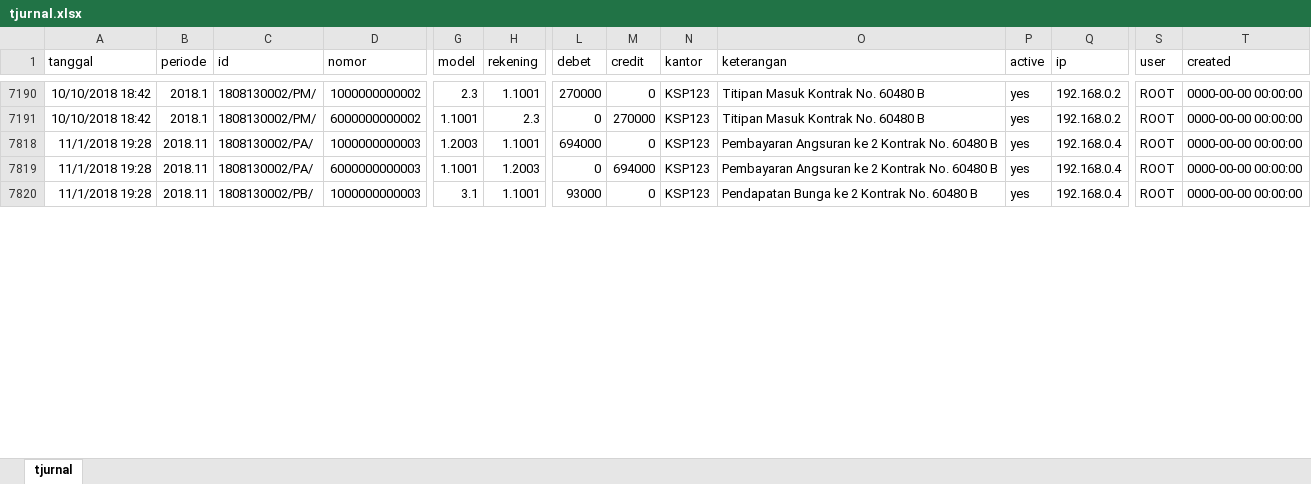
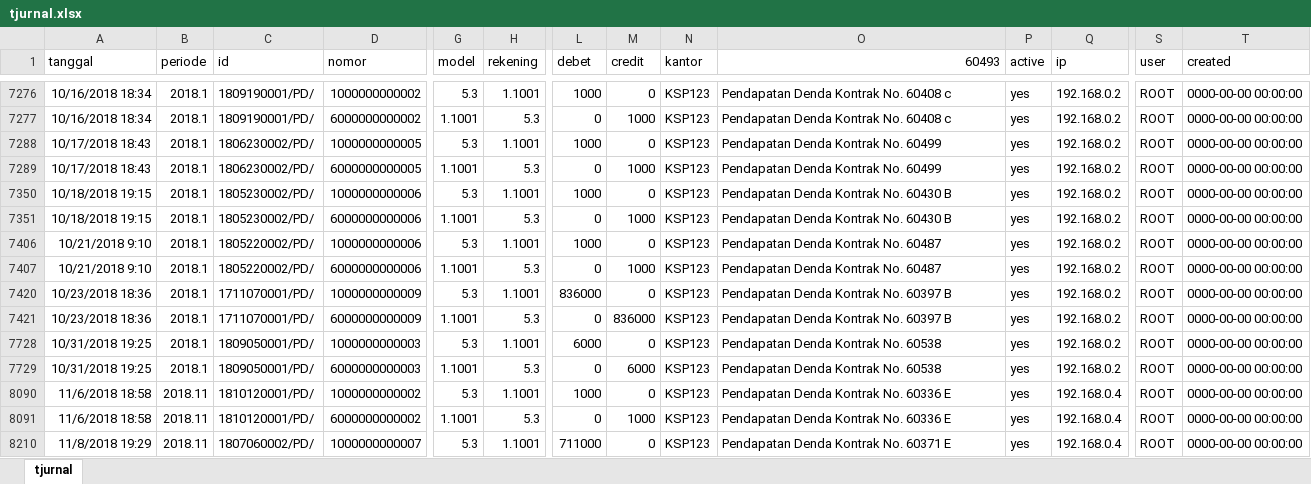
Before and after one commit to estigadotnet/simkop5, an Excel workbook: tjurnal.xlsx, sheet tjurnal, drawn as a sheet; only a part is shown, gaps mark what is left out; values as stored, in another font and other column widths than the file's, no borders; addresses are those after the commit; rows hold the shown columns only; the diff covers the shown part only; the diff names each change by its address in the sheet, - before the commit and + after, or states it on an @@ line.

```diff
--- a/tjurnal.xlsx (sheet tjurnal)
+++ b/tjurnal.xlsx (sheet tjurnal)
-O1: keterangan
+O1: 60493
-A7276:A7277 (tanggal): 10/10/2018 18:42
+A7276:A7277 (tanggal): 10/16/2018 18:34
-C7276:C7277 (id): 1808130002/PM/
+C7276:C7277 (id): 1809190001/PD/
-G7276 (model): 2.3
+G7276 (model): 5.3
-L7276 (debet): 270000
+L7276 (debet): 1000
-O7276:O7277 (60493): Titipan Masuk Kontrak No. 60480 B
+O7276:O7277 (60493): Pendapatan Denda Kontrak No. 60408 c
-H7277 (rekening): 2.3
+H7277 (rekening): 5.3
-M7277 (credit): 270000
+M7277 (credit): 1000
@@ row 7288 unhidden: 10/17/2018 18:43 | 2018.1 | 1806230002/PD/ | 1000000000005 | 5.3 | 1.1001 | 1000 | 0 | KSP123 | Pendapatan Denda Kontrak No. 60499 | yes | 192.168.0.2 | ROOT | 0000-00-00 00:00:00 @@
@@ row 7289 unhidden: 10/17/2018 18:43 | 2018.1 | 1806230002/PD/ | 6000000000005 | 1.1001 | 5.3 | 0 | 1000 | KSP123 | Pendapatan Denda Kontrak No. 60499 | yes | 192.168.0.2 | ROOT | 0000-00-00 00:00:00 @@
@@ row 7350 unhidden: 10/18/2018 19:15 | 2018.1 | 1805230002/PD/ | 1000000000006 | 5.3 | 1.1001 | 1000 | 0 | KSP123 | Pendapatan Denda Kontrak No. 60430 B | yes | 192.168.0.2 | ROOT | 0000-00-00 00:00:00 @@
@@ row 7351 unhidden: 10/18/2018 19:15 | 2018.1 | 1805230002/PD/ | 6000000000006 | 1.1001 | 5.3 | 0 | 1000 | KSP123 | Pendapatan Denda Kontrak No. 60430 B | yes | 192.168.0.2 | ROOT | 0000-00-00 00:00:00 @@
@@ row 7406 unhidden: 10/21/2018 9:10 | 2018.1 | 1805220002/PD/ | 1000000000006 | 5.3 | 1.1001 | 1000 | 0 | KSP123 | Pendapatan Denda Kontrak No. 60487 | yes | 192.168.0.2 | ROOT | 0000-00-00 00:00:00 @@
@@ row 7407 unhidden: 10/21/2018 9:10 | 2018.1 | 1805220002/PD/ | 6000000000006 | 1.1001 | 5.3 | 0 | 1000 | KSP123 | Pendapatan Denda Kontrak No. 60487 | yes | 192.168.0.2 | ROOT | 0000-00-00 00:00:00 @@
@@ row 7420 unhidden: 10/23/2018 18:36 | 2018.1 | 1711070001/PD/ | 1000000000009 | 5.3 | 1.1001 | 836000 | 0 | KSP123 | Pendapatan Denda Kontrak No. 60397 B | yes | 192.168.0.2 | ROOT | 0000-00-00 00:00:00 @@
@@ row 7421 unhidden: 10/23/2018 18:36 | 2018.1 | 1711070001/PD/ | 6000000000009 | 1.1001 | 5.3 | 0 | 836000 | KSP123 | Pendapatan Denda Kontrak No. 60397 B | yes | 192.168.0.2 | ROOT | 0000-00-00 00:00:00 @@
@@ row 7728 unhidden: 10/31/2018 19:25 | 2018.1 | 1809050001/PD/ | 1000000000003 | 5.3 | 1.1001 | 6000 | 0 | KSP123 | Pendapatan Denda Kontrak No. 60538 | yes | 192.168.0.2 | ROOT | 0000-00-00 00:00:00 @@
@@ row 7729 unhidden: 10/31/2018 19:25 | 2018.1 | 1809050001/PD/ | 6000000000003 | 1.1001 | 5.3 | 0 | 6000 | KSP123 | Pendapatan Denda Kontrak No. 60538 | yes | 192.168.0.2 | ROOT | 0000-00-00 00:00:00 @@
-A8090:A8091 (tanggal): 11/1/2018 19:28
+A8090:A8091 (tanggal): 11/6/2018 18:58
-C8090:C8091 (id): 1808130002/PA/
+C8090:C8091 (id): 1810120001/PD/
-D8090 (nomor): 1000000000003
+D8090 (nomor): 1000000000002
-G8090 (model): 1.2003
+G8090 (model): 5.3
-L8090 (debet): 694000
+L8090 (debet): 1000
-O8090:O8091 (60493): Pembayaran Angsuran ke 2 Kontrak No. 60480 B
+O8090:O8091 (60493): Pendapatan Denda Kontrak No. 60336 E
-D8091 (nomor): 6000000000003
+D8091 (nomor): 6000000000002
-H8091 (rekening): 1.2003
+H8091 (rekening): 5.3
-M8091 (credit): 694000
+M8091 (credit): 1000
-A8210 (tanggal): 11/1/2018 19:28
+A8210 (tanggal): 11/8/2018 19:29
-C8210 (id): 1808130002/PB/
+C8210 (id): 1807060002/PD/
-D8210 (nomor): 1000000000003
+D8210 (nomor): 1000000000007
-G8210 (model): 3.1
+G8210 (model): 5.3
-L8210 (debet): 93000
+L8210 (debet): 711000
-O8210 (60493): Pendapatan Bunga ke 2 Kontrak No. 60480 B
+O8210 (60493): Pendapatan Denda Kontrak No. 60371 E
```
Also changed, not shown: 108 hidden or unhidden rows and 80 edited cells elsewhere in this sheet, 16 other files.
